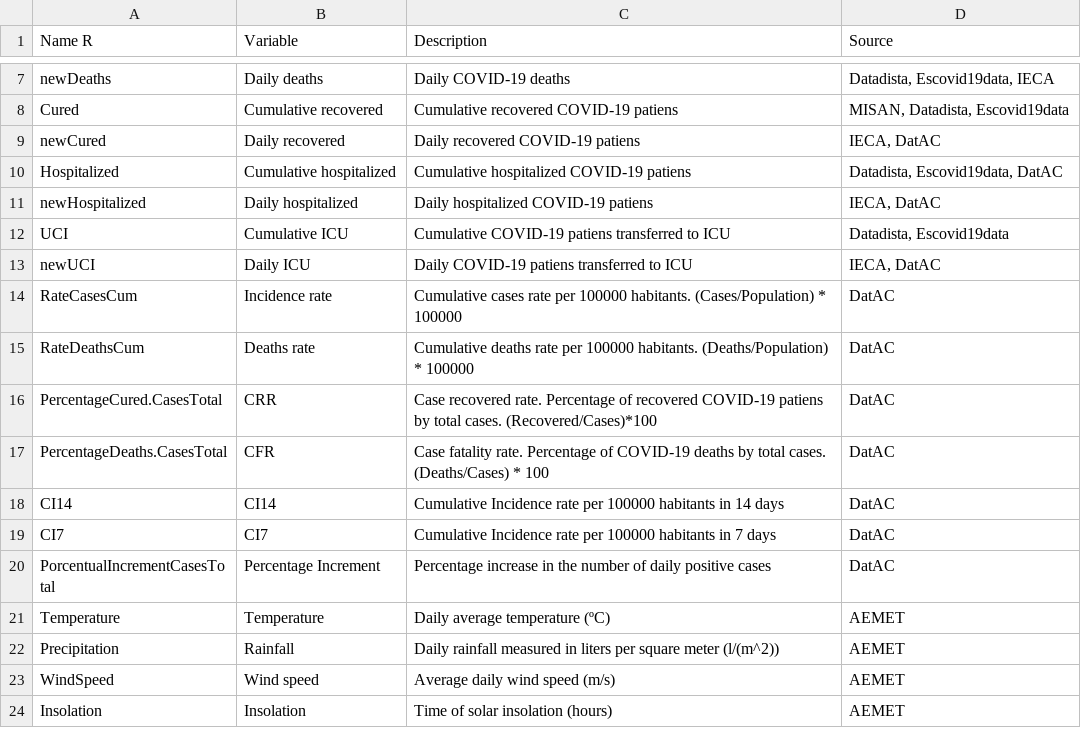
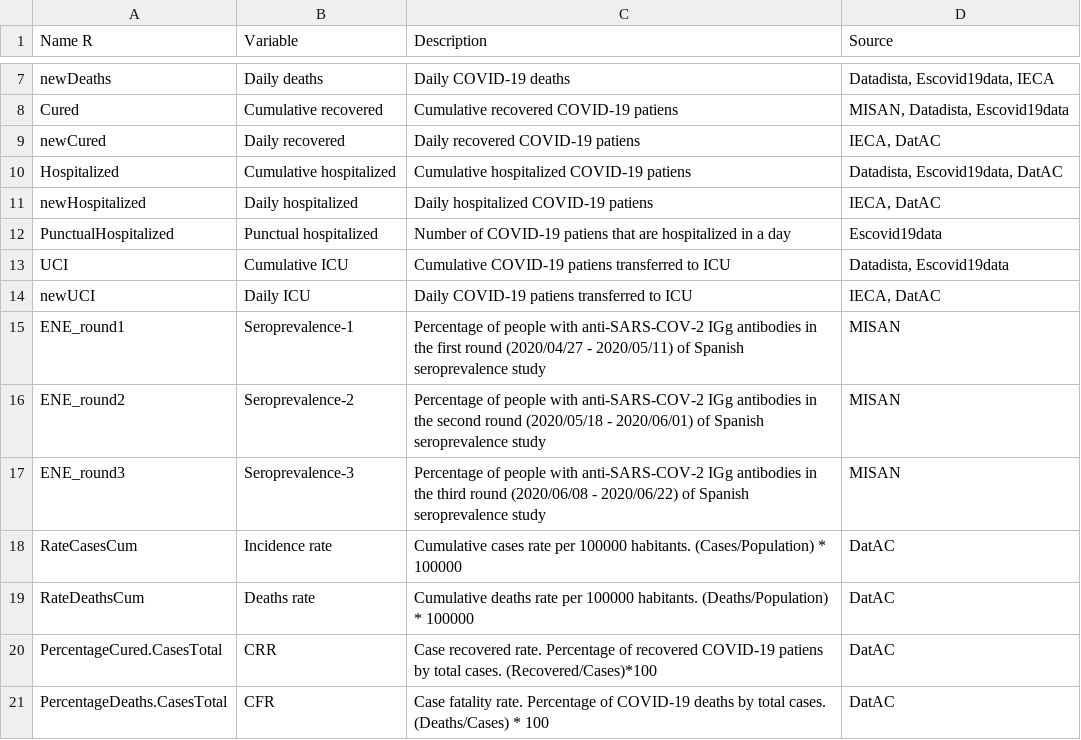
Before and after one commit to GENyO-BioInformatics/DatAC, a TSV file: data/variables_description.tsv, drawn as a sheet; only a part is shown, gaps mark what is left out; the shorter side is filled out with more unchanged rows; the diff names each change by its address in the sheet, - before the commit and + after, or states it on an @@ line.

Commit message:
Data update

```diff
--- a/data/variables_description.tsv
+++ b/data/variables_description.tsv
+row 12: PunctualHospitalized | Punctual hospitalized | Number of COVID-19 patiens that are hospitalized in a day | Escovid19data
+row 15: ENE_round1 | Seroprevalence-1 | Percentage of people with anti-SARS-COV-2 IGg antibodies in the first round (2020/04/27 - 2020/05/11) of Spanish seroprevalence study | MISAN
+row 16: ENE_round2 | Seroprevalence-2 | Percentage of people with anti-SARS-COV-2 IGg antibodies in the second round (2020/05/18 - 2020/06/01) of Spanish seroprevalence study | MISAN
+row 17: ENE_round3 | Seroprevalence-3 | Percentage of people with anti-SARS-COV-2 IGg antibodies in the third round (2020/06/08 - 2020/06/22) of Spanish seroprevalence study | MISAN
```
Also changed, not shown: 6 other files.
